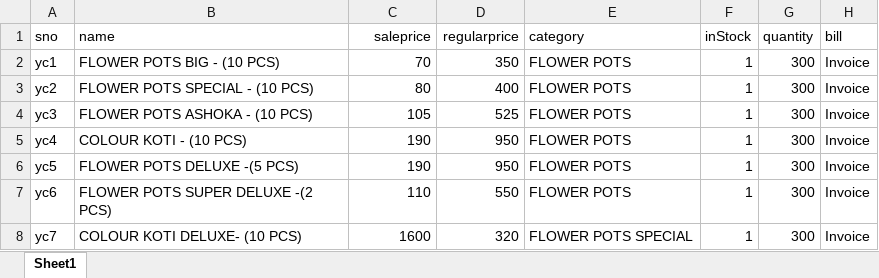
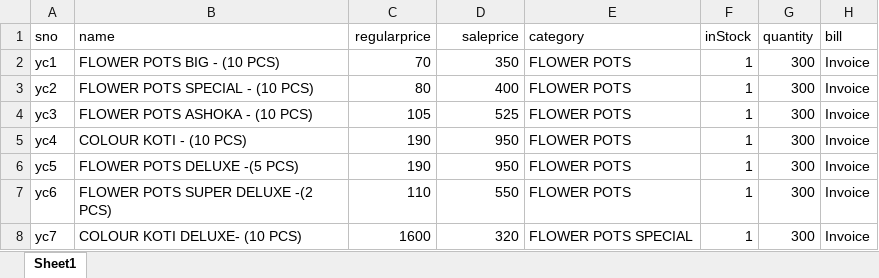
Before and after one commit to Anwar2606/Yellow-Crackers, an Excel workbook: bulk upload format.xlsx, sheet Sheet1, drawn as a sheet; only a part is shown; values as stored, in another font and other column widths than the file's, no borders; the diff names each change by its address in the sheet, - before the commit and + after, or states it on an @@ line.

```diff
--- a/bulk upload format.xlsx (sheet Sheet1)
+++ b/bulk upload format.xlsx (sheet Sheet1)
-C1: saleprice
+C1: regularprice
-D1: regularprice
+D1: saleprice
```
Also changed, not shown: 2 other files.
